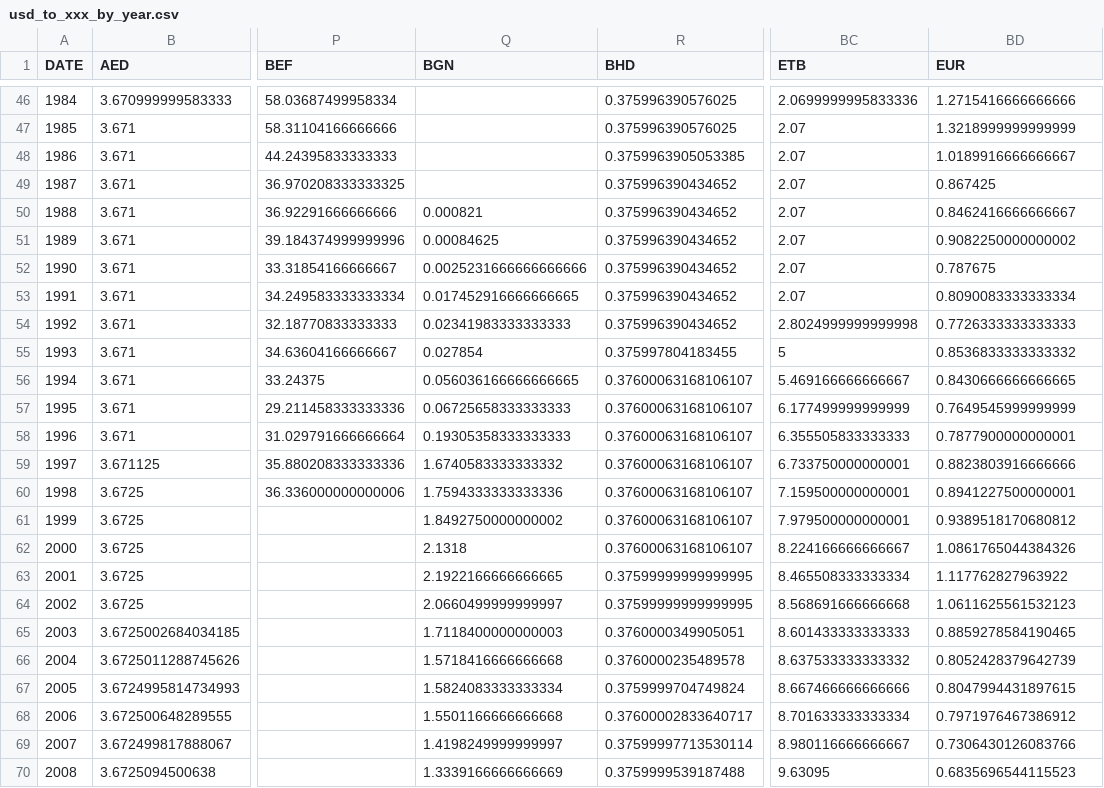
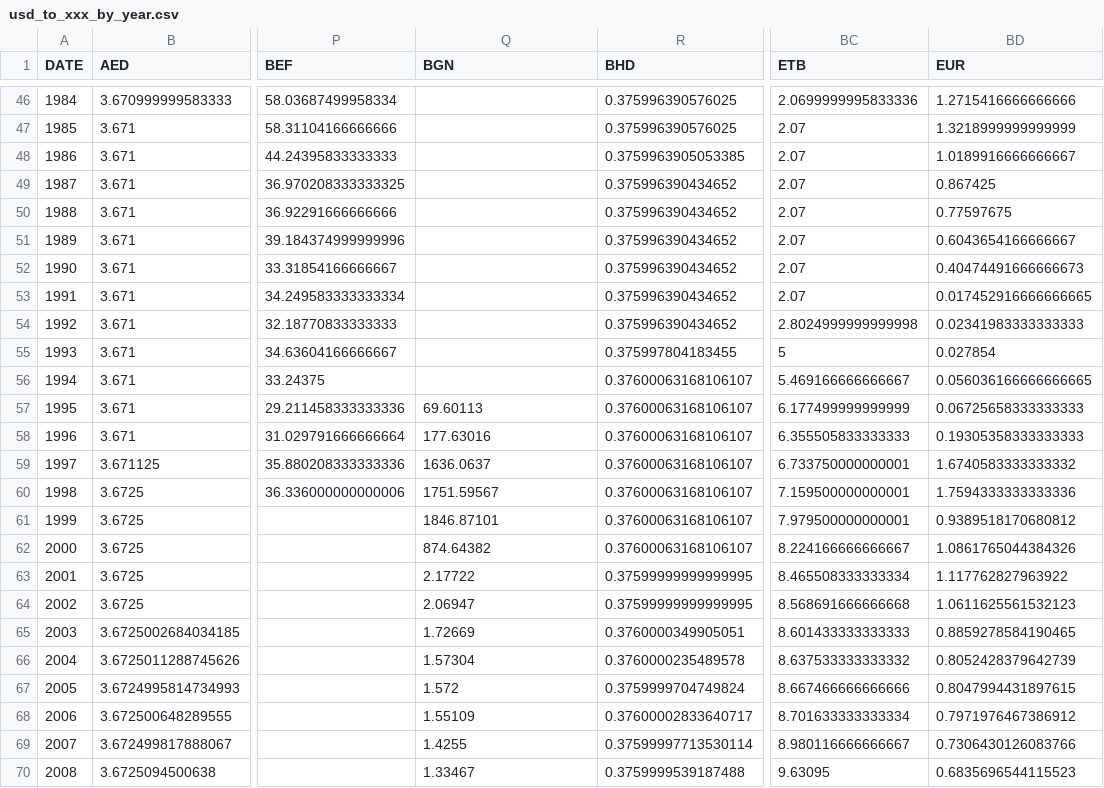
Before and after one commit to xriss/freechange, a CSV file: csv/usd_to_xxx_by_year.csv, drawn as a sheet; only a part is shown, gaps mark what is left out; the diff covers the shown part only; the diff names each change by its address in the sheet, - before the commit and + after, or states it on an @@ line.

```diff
--- a/csv/usd_to_xxx_by_year.csv
+++ b/csv/usd_to_xxx_by_year.csv
-Q50 (BGN): 0.000821
+Q50 (BGN): (empty)
-BD50 (EUR): 0.8462416666666667
+BD50 (EUR): 0.77597675
-Q51 (BGN): 0.00084625
+Q51 (BGN): (empty)
-BD51 (EUR): 0.9082250000000002
+BD51 (EUR): 0.6043654166666667
-Q52 (BGN): 0.0025231666666666666
+Q52 (BGN): (empty)
-BD52 (EUR): 0.787675
+BD52 (EUR): 0.40474491666666673
-Q53 (BGN): 0.017452916666666665
+Q53 (BGN): (empty)
-BD53 (EUR): 0.8090083333333334
+BD53 (EUR): 0.017452916666666665
-Q54 (BGN): 0.02341983333333333
+Q54 (BGN): (empty)
-BD54 (EUR): 0.7726333333333333
+BD54 (EUR): 0.02341983333333333
-Q55 (BGN): 0.027854
+Q55 (BGN): (empty)
-BD55 (EUR): 0.8536833333333332
+BD55 (EUR): 0.027854
-Q56 (BGN): 0.056036166666666665
+Q56 (BGN): (empty)
-BD56 (EUR): 0.8430666666666665
+BD56 (EUR): 0.056036166666666665
-Q57 (BGN): 0.06725658333333333
+Q57 (BGN): 69.60113
-BD57 (EUR): 0.7649545999999999
+BD57 (EUR): 0.06725658333333333
-Q58 (BGN): 0.19305358333333333
+Q58 (BGN): 177.63016
-BD58 (EUR): 0.7877900000000001
+BD58 (EUR): 0.19305358333333333
-Q59 (BGN): 1.6740583333333332
+Q59 (BGN): 1636.0637
-BD59 (EUR): 0.8823803916666666
+BD59 (EUR): 1.6740583333333332
-Q60 (BGN): 1.7594333333333336
+Q60 (BGN): 1751.59567
-BD60 (EUR): 0.8941227500000001
+BD60 (EUR): 1.7594333333333336
-Q61 (BGN): 1.8492750000000002
+Q61 (BGN): 1846.87101
-Q62 (BGN): 2.1318
+Q62 (BGN): 874.64382
-Q63 (BGN): 2.1922166666666665
+Q63 (BGN): 2.17722
-Q64 (BGN): 2.0660499999999997
+Q64 (BGN): 2.06947
-Q65 (BGN): 1.7118400000000003
+Q65 (BGN): 1.72669
-Q66 (BGN): 1.5718416666666668
+Q66 (BGN): 1.57304
-Q67 (BGN): 1.5824083333333334
+Q67 (BGN): 1.572
-Q68 (BGN): 1.5501166666666668
+Q68 (BGN): 1.55109
-Q69 (BGN): 1.4198249999999997
+Q69 (BGN): 1.4255
-Q70 (BGN): 1.3339166666666669
+Q70 (BGN): 1.33467
```
Also changed, not shown: 83 edited cells elsewhere in this file, 7 other files.
